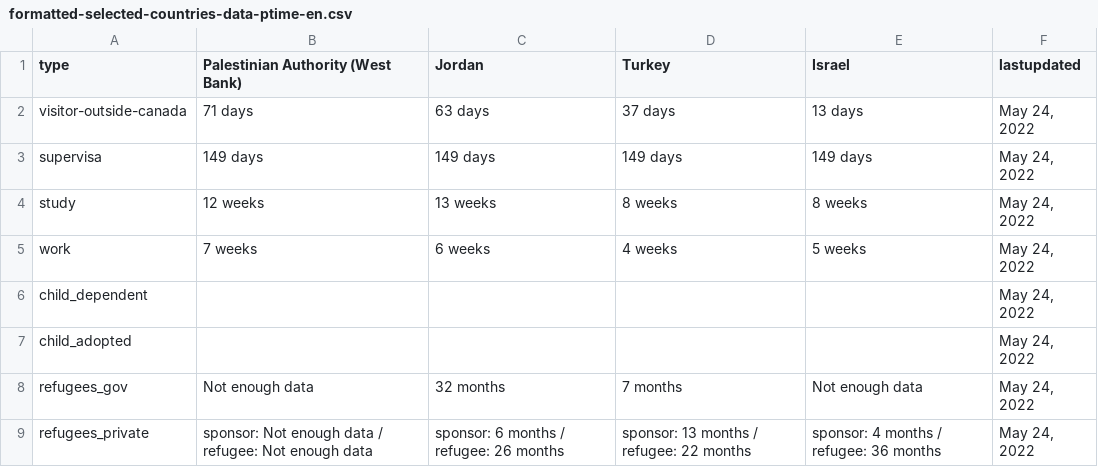
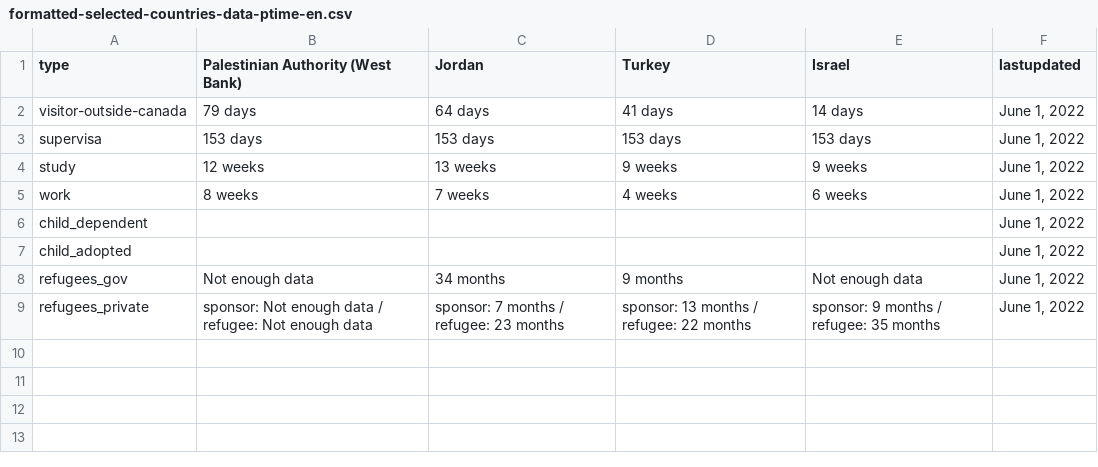
Before and after one commit to suhaibmujahid/cic-processing-times, a CSV file: formatted-selected-countries-data-ptime-en.csv, drawn as a sheet.

Commit message:
Flat: latest data (2022-06-02T00:26:56.892Z) {   "date": "2022-06-02T00:26:56.892Z",   "files": [     {       "name": "data-ptime-en.csv",       "deltaBytes": -10,       "source": "https://www.canada.ca/content/dam/ircc/documents/json/data-ptime-en.json"     },     {       "name": "data-ptime-en.json",       "deltaBytes": -10,       "source": "https://www.canada.ca/content/dam/ircc/documents/json/data-ptime-en.json"     },     {       "name": "formatted-data-ptime-en.csv",       "deltaBytes": -10,       "source": "https://www.canada.ca/content/dam/ircc/documents/json/data-ptime-en.json"     },     {       "name": "formatted-selected-countries-data-ptime-en.csv",       "deltaBytes": 0,       "source": "https://www.canada.ca/content/dam/ircc/documents/json/data-ptime-en.json"     },     {       "name": "data-ptime-non-country-en.csv",       "deltaBytes": 1,       "source": "https://www.canada.ca/content/dam/ircc/documents/json/data-ptime-non-country-en.json"     },     {       "name": "data-ptime-non-country-en.json",       "deltaBytes": 1,       "source": "https://www.canada.ca/content/dam/ircc/documents/json/data-ptime-non-country-en.json"     }   ] }

```diff
--- a/formatted-selected-countries-data-ptime-en.csv
+++ b/formatted-selected-countries-data-ptime-en.csv
@@ -1,9 +1,9 @@
 type,Palestinian Authority (West Bank),Jordan,Turkey,Israel,lastupdated
-visitor-outside-canada,71 days,63 days,37 days,13 days,"May 24, 2022"
-supervisa,149 days,149 days,149 days,149 days,"May 24, 2022"
-study,12 weeks,13 weeks,8 weeks,8 weeks,"May 24, 2022"
-work,7 weeks,6 weeks,4 weeks,5 weeks,"May 24, 2022"
-child_dependent,,,,,"May 24, 2022"
-child_adopted,,,,,"May 24, 2022"
-refugees_gov,Not enough data,32 months,7 months,Not enough data,"May 24, 2022"
-refugees_private,sponsor: Not enough data / refugee: Not enough data,sponsor: 6 months / refugee: 26 months,sponsor: 13 months / refugee: 22 months,sponsor: 4 months / refugee: 36 months,"May 24, 2022"
+visitor-outside-canada,79 days,64 days,41 days,14 days,"June 1, 2022"
+supervisa,153 days,153 days,153 days,153 days,"June 1, 2022"
+study,12 weeks,13 weeks,9 weeks,9 weeks,"June 1, 2022"
+work,8 weeks,7 weeks,4 weeks,6 weeks,"June 1, 2022"
+child_dependent,,,,,"June 1, 2022"
+child_adopted,,,,,"June 1, 2022"
+refugees_gov,Not enough data,34 months,9 months,Not enough data,"June 1, 2022"
+refugees_private,sponsor: Not enough data / refugee: Not enough data,sponsor: 7 months / refugee: 23 months,sponsor: 13 months / refugee: 22 months,sponsor: 9 months / refugee: 35 months,"June 1, 2022"
```
Also changed, not shown: data-ptime-en.csv, data-ptime-non-country-en.csv, 3 other files.
